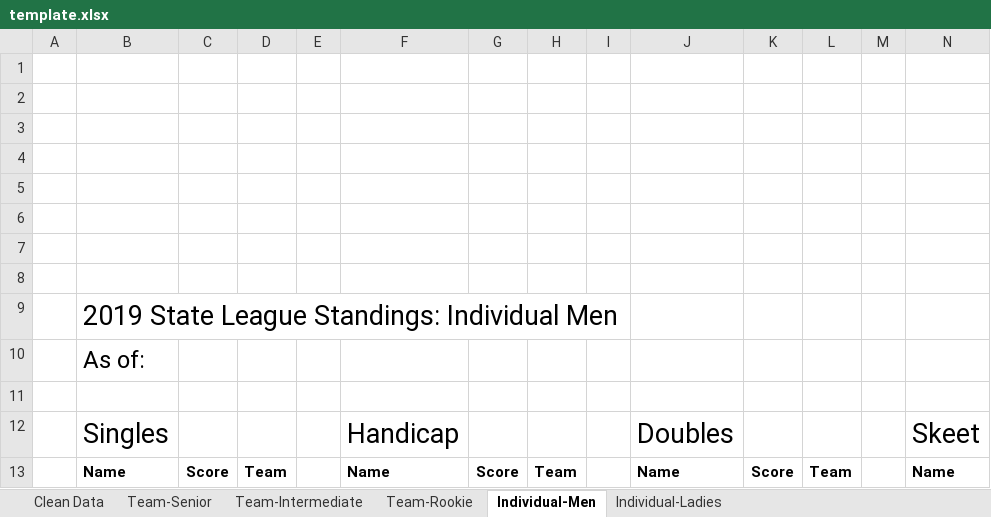
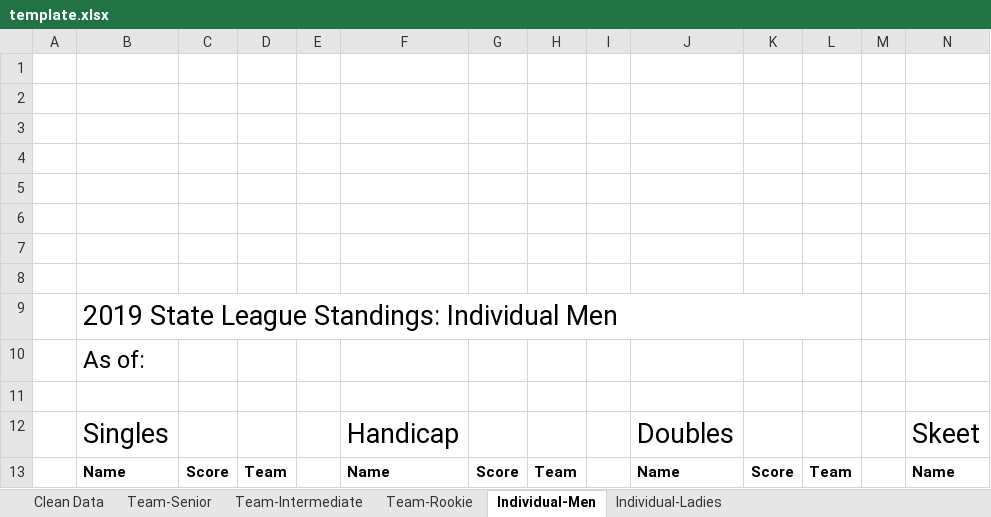
Before and after one commit to mrbusche/trap-scoring, an Excel workbook: src/main/resources/template.xlsx, sheet Individual-Men, drawn as a sheet; only a part is shown; values as stored, in another font and other column widths than the file's, no borders; charts and pictures not drawn; the diff names each change by its address in the sheet, - before the commit and + after, or states it on an @@ line.

```diff
--- a/src/main/resources/template.xlsx (sheet Individual-Men)
+++ b/src/main/resources/template.xlsx (sheet Individual-Men)
+B9:L9 merged
```
Also changed, not shown: sheet Individual-Ladies, sheet Team-Senior, sheet Team-Intermediate, charts or pictures, 7 other files.
